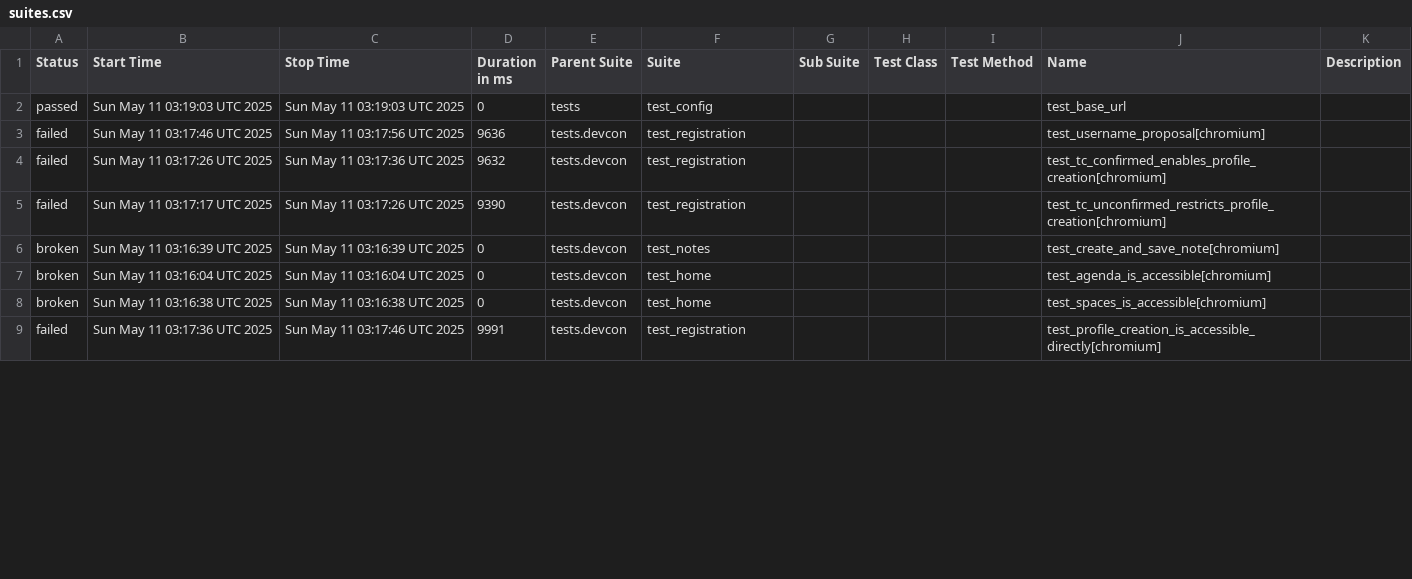
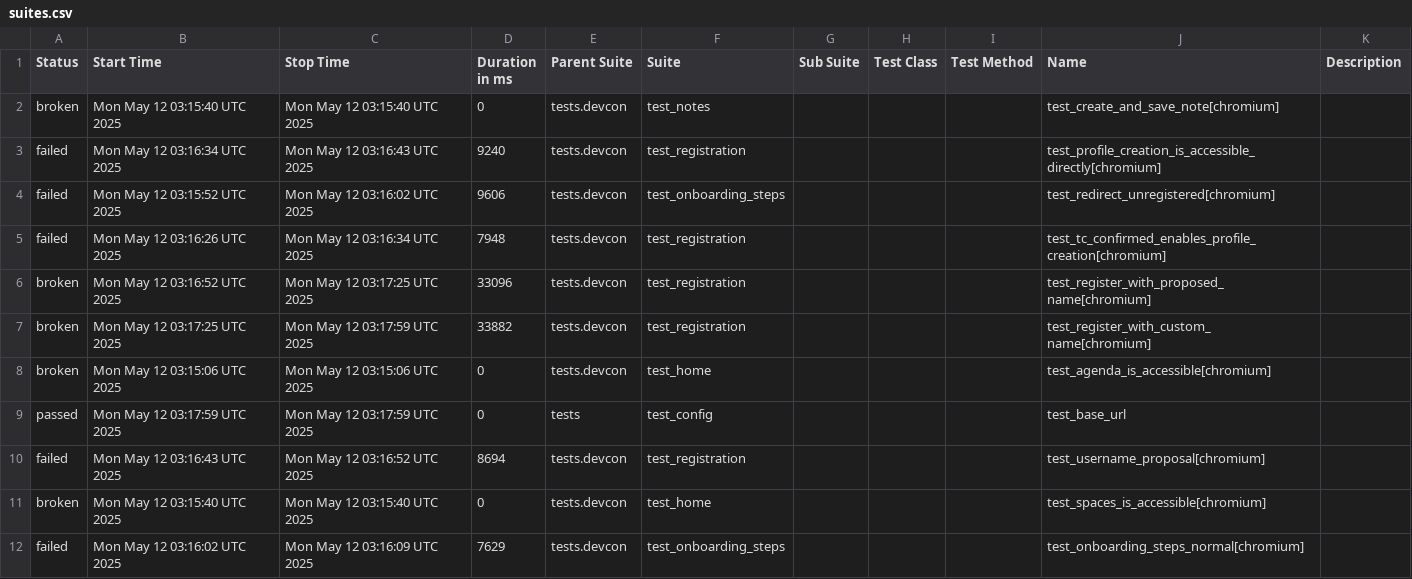
Before and after one commit to andrea-055/devcon_smoke_test, a CSV file: ETH.limo/data/suites.csv, drawn as a sheet; only a part is shown; the diff covers the shown part only.

```diff
--- a/ETH.limo/data/suites.csv
+++ b/ETH.limo/data/suites.csv
@@ -1,9 +1,12 @@
 "Status","Start Time","Stop Time","Duration in ms","Parent Suite","Suite","Sub Suite","Test Class","Test Method","Name","Description"
-"passed","Sun May 11 03:19:03 UTC 2025","Sun May 11 03:19:03 UTC 2025","0","tests","test_config","","","","test_base_url",""
-"failed","Sun May 11 03:17:46 UTC 2025","Sun May 11 03:17:56 UTC 2025","9636","tests.devcon","test_registration","","","","test_username_proposal[chromium]",""
-"failed","Sun May 11 03:17:26 UTC 2025","Sun May 11 03:17:36 UTC 2025","9632","tests.devcon","test_registration","","","","test_tc_confirmed_enables_profile_creation[chromium]",""
-"failed","Sun May 11 03:17:17 UTC 2025","Sun May 11 03:17:26 UTC 2025","9390","tests.devcon","test_registration","","","","test_tc_unconfirmed_restricts_profile_creation[chromium]",""
-"broken","Sun May 11 03:16:39 UTC 2025","Sun May 11 03:16:39 UTC 2025","0","tests.devcon","test_notes","","","","test_create_and_save_note[chromium]",""
-"broken","Sun May 11 03:16:04 UTC 2025","Sun May 11 03:16:04 UTC 2025","0","tests.devcon","test_home","","","","test_agenda_is_accessible[chromium]",""
-"broken","Sun May 11 03:16:38 UTC 2025","Sun May 11 03:16:38 UTC 2025","0","tests.devcon","test_home","","","","test_spaces_is_accessible[chromium]",""
-"failed","Sun May 11 03:17:36 UTC 2025","Sun May 11 03:17:46 UTC 2025","9991","tests.devcon","test_registration","","","","test_profile_creation_is_accessible_directly[chromium]",""
+"broken","Mon May 12 03:15:40 UTC 2025","Mon May 12 03:15:40 UTC 2025","0","tests.devcon","test_notes","","","","test_create_and_save_note[chromium]",""
+"failed","Mon May 12 03:16:34 UTC 2025","Mon May 12 03:16:43 UTC 2025","9240","tests.devcon","test_registration","","","","test_profile_creation_is_accessible_directly[chromium]",""
+"failed","Mon May 12 03:15:52 UTC 2025","Mon May 12 03:16:02 UTC 2025","9606","tests.devcon","test_onboarding_steps","","","","test_redirect_unregistered[chromium]",""
+"failed","Mon May 12 03:16:26 UTC 2025","Mon May 12 03:16:34 UTC 2025","7948","tests.devcon","test_registration","","","","test_tc_confirmed_enables_profile_creation[chromium]",""
+"broken","Mon May 12 03:16:52 UTC 2025","Mon May 12 03:17:25 UTC 2025","33096","tests.devcon","test_registration","","","","test_register_with_proposed_name[chromium]",""
+"broken","Mon May 12 03:17:25 UTC 2025","Mon May 12 03:17:59 UTC 2025","33882","tests.devcon","test_registration","","","","test_register_with_custom_name[chromium]",""
+"broken","Mon May 12 03:15:06 UTC 2025","Mon May 12 03:15:06 UTC 2025","0","tests.devcon","test_home","","","","test_agenda_is_accessible[chromium]",""
+"passed","Mon May 12 03:17:59 UTC 2025","Mon May 12 03:17:59 UTC 2025","0","tests","test_config","","","","test_base_url",""
+"failed","Mon May 12 03:16:43 UTC 2025","Mon May 12 03:16:52 UTC 2025","8694","tests.devcon","test_registration","","","","test_username_proposal[chromium]",""
+"broken","Mon May 12 03:15:40 UTC 2025","Mon May 12 03:15:40 UTC 2025","0","tests.devcon","test_home","","","","test_spaces_is_accessible[chromium]",""
+"failed","Mon May 12 03:16:02 UTC 2025","Mon May 12 03:16:09 UTC 2025","7629","tests.devcon","test_onboarding_steps","","","","test_onboarding_steps_normal[chromium]",""
```
Also changed, not shown: 3 removed rows and 11 edited cells elsewhere in this file, 55 other files.
